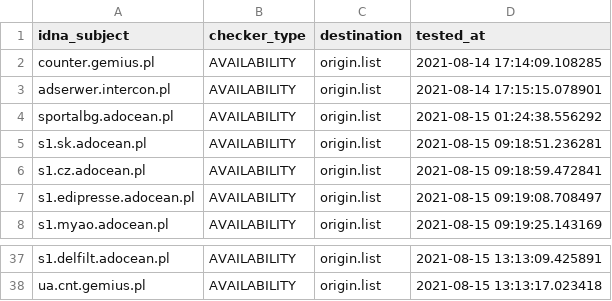
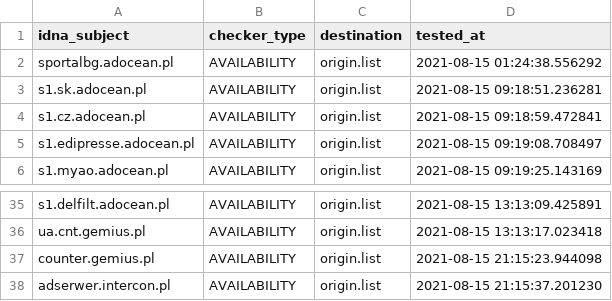
Before and after one commit to dead-hosts/.pl-host-file_git_xxcriticxx, a CSV file: .pyfunceble/inactive.csv, drawn as a sheet; only a part is shown, gaps mark what is left out.

```diff
--- a/.pyfunceble/inactive.csv
+++ b/.pyfunceble/inactive.csv
@@ -1,4 +1,2 @@
 idna_subject,checker_type,destination,tested_at
-counter.gemius.pl,AVAILABILITY,origin.list,2021-08-14 17:14:09.108285
-adserwer.intercon.pl,AVAILABILITY,origin.list,2021-08-14 17:15:15.078901
 sportalbg.adocean.pl,AVAILABILITY,origin.list,2021-08-15 01:24:38.556292
@@ -38 +36,3 @@ s1.delfilt.adocean.pl,AVAILABILITY,origin.list,2021-08-15 13:13:09.425891
 ua.cnt.gemius.pl,AVAILABILITY,origin.list,2021-08-15 13:13:17.023418
+counter.gemius.pl,AVAILABILITY,origin.list,2021-08-15 21:15:23.944098
+adserwer.intercon.pl,AVAILABILITY,origin.list,2021-08-15 21:15:37.201230
```
Also changed, not shown: 13 other files.
